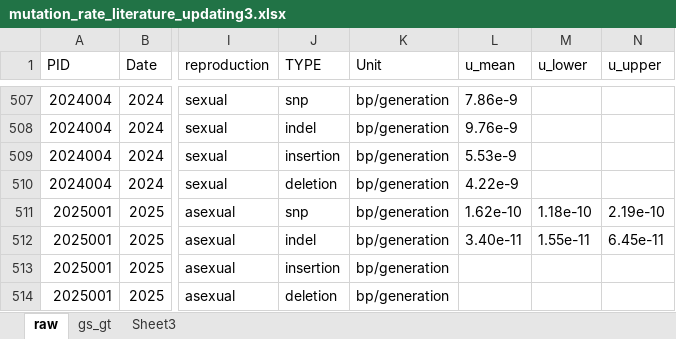
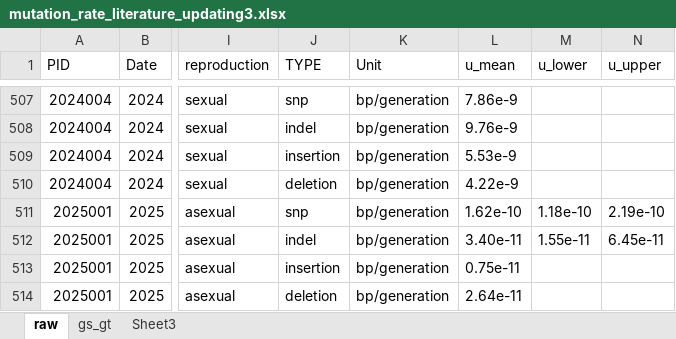
Before and after one commit to Yiguan/mutation_literature, an Excel workbook: mutation_rate_literature_updating3.xlsx, sheet raw, drawn as a sheet; only a part is shown, gaps mark what is left out; values as stored, in another font and other column widths than the file's, no borders; the diff covers the shown part only; the diff names each change by its address in the sheet, - before the commit and + after, or states it on an @@ line.

```diff
--- a/mutation_rate_literature_updating3.xlsx (sheet raw)
+++ b/mutation_rate_literature_updating3.xlsx (sheet raw)
-L513 (u_mean): (empty)
+L513 (u_mean): 0.75e-11
-L514 (u_mean): (empty)
+L514 (u_mean): 2.64e-11
```
Also changed, not shown: 1 added row and 12 edited cells elsewhere in this sheet.
